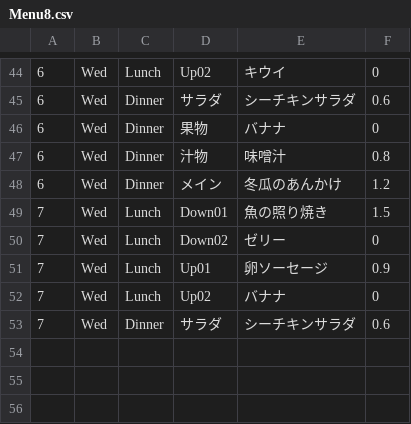
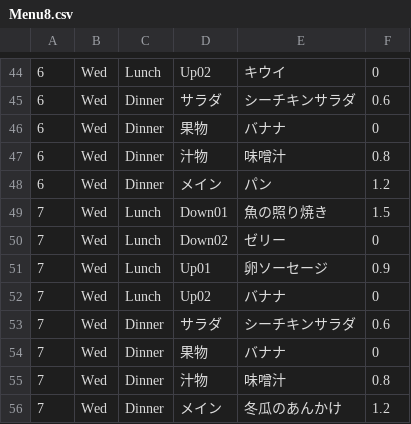
Before and after one commit to mita777-gif/PocketShrine, a CSV file: csv/Menu8.csv, drawn as a sheet; only a part is shown, gaps mark what is left out.

Commit message:
Update Menu8.csv

```diff
--- a/csv/Menu8.csv
+++ b/csv/Menu8.csv
@@ -47,3 +47,3 @@
 6,Wed,Dinner,汁物,味噌汁,0.8
-6,Wed,Dinner,メイン,冬瓜のあんかけ,1.2
+6,Wed,Dinner,メイン,パン,1.2
 7,Wed,Lunch,Down01,魚の照り焼き,1.5
@@ -53 +53,4 @@
 7,Wed,Dinner,サラダ,シーチキンサラダ,0.6
+7,Wed,Dinner,果物,バナナ,0
+7,Wed,Dinner,汁物,味噌汁,0.8
+7,Wed,Dinner,メイン,冬瓜のあんかけ,1.2
```
